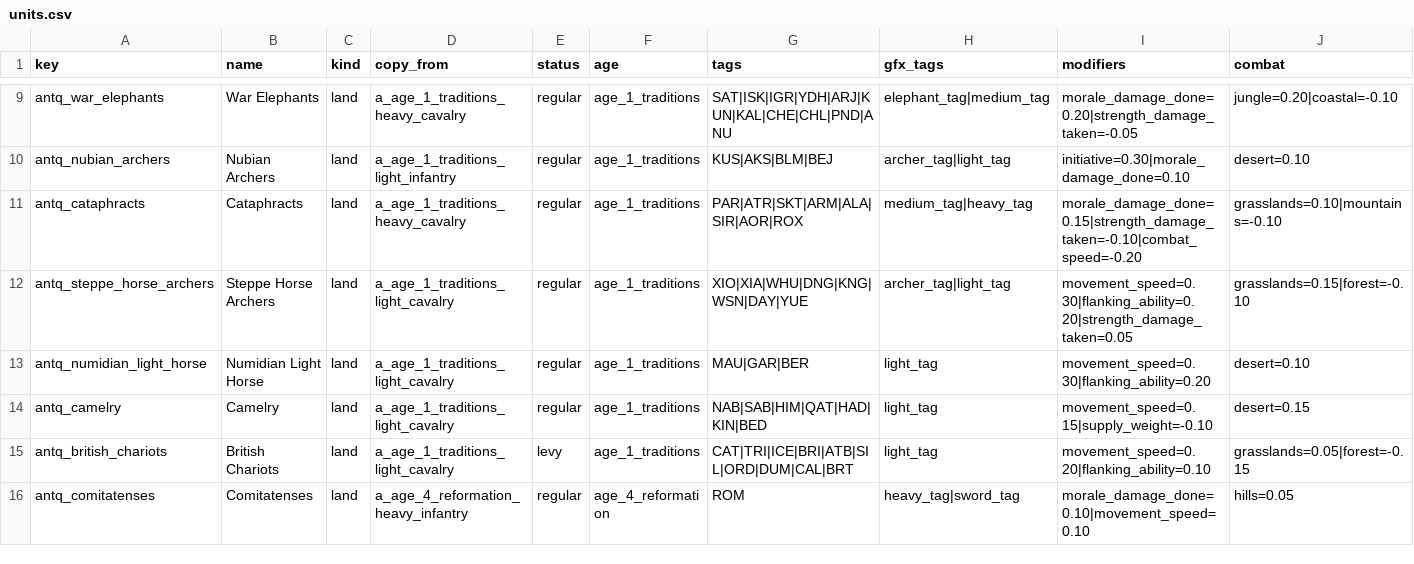
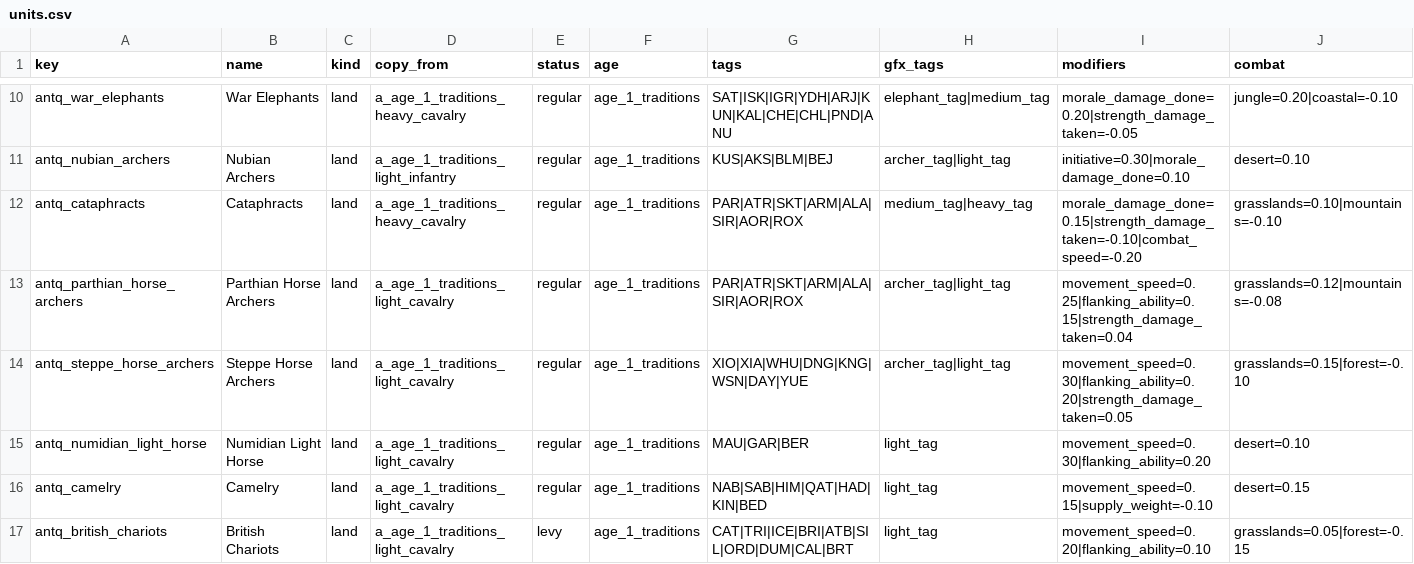
Before and after one commit to Rockydo/antiqvitas, a CSV file: docs/m7/units.csv, drawn as a sheet; only a part is shown, gaps mark what is left out; the shorter side is filled out with more unchanged rows; rows hold the shown columns only; the diff covers the shown part only; the diff names each change by its address in the sheet, - before the commit and + after, or states it on an @@ line.

```diff
--- a/docs/m7/units.csv
+++ b/docs/m7/units.csv
+row 13: antq_parthian_horse_archers | Parthian Horse Archers | land | a_age_1_traditions_light_cavalry | regular | age_1_traditions | PAR|ATR|SKT|ARM|ALA|SIR|AOR|ROX | archer_tag|light_tag | movement_speed=0.25|flanking_ability=0.15|strength_damage_taken=0.04 | grasslands=0.12|mountains=-0.08
```
Also changed, not shown: 5 added rows elsewhere in this file, docs/m7/armies.csv, 18 other files.
